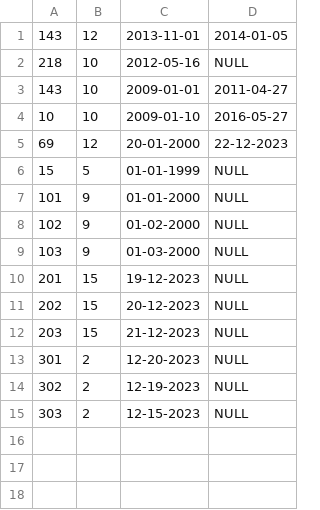
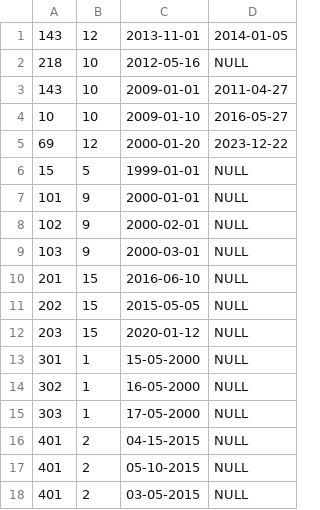
Before and after one commit to Frontable/Collaboration, a CSV file: src/main/resources/file.csv, drawn as a sheet.

```diff
--- a/src/main/resources/file.csv
+++ b/src/main/resources/file.csv
@@ -4,12 +4,15 @@
 10, 10, 2009-01-10, 2016-05-27
-69, 12, 20-01-2000, 22-12-2023
-15, 5, 01-01-1999, NULL
-101, 9, 01-01-2000, NULL
-102, 9, 01-02-2000, NULL
-103, 9, 01-03-2000, NULL
-201, 15, 19-12-2023, NULL
-202, 15, 20-12-2023, NULL
-203, 15, 21-12-2023, NULL
-301, 2, 12-20-2023, NULL
-302, 2, 12-19-2023, NULL
-303, 2, 12-15-2023, NULL
+69, 12, 2000-01-20, 2023-12-22
+15, 5, 1999-01-01, NULL
+101, 9, 2000-01-01, NULL
+102, 9, 2000-02-01, NULL
+103, 9, 2000-03-01, NULL
+201, 15, 2016-06-10, NULL
+202, 15, 2015-05-05, NULL
+203, 15, 2020-01-12, NULL
+301, 1, 15-05-2000, NULL
+302, 1, 16-05-2000, NULL
+303, 1, 17-05-2000, NULL
+401, 2, 04-15-2015, NULL
+401, 2, 05-10-2015, NULL
+401, 2, 03-05-2015, NULL
```
Also changed, not shown: 3 other files.
